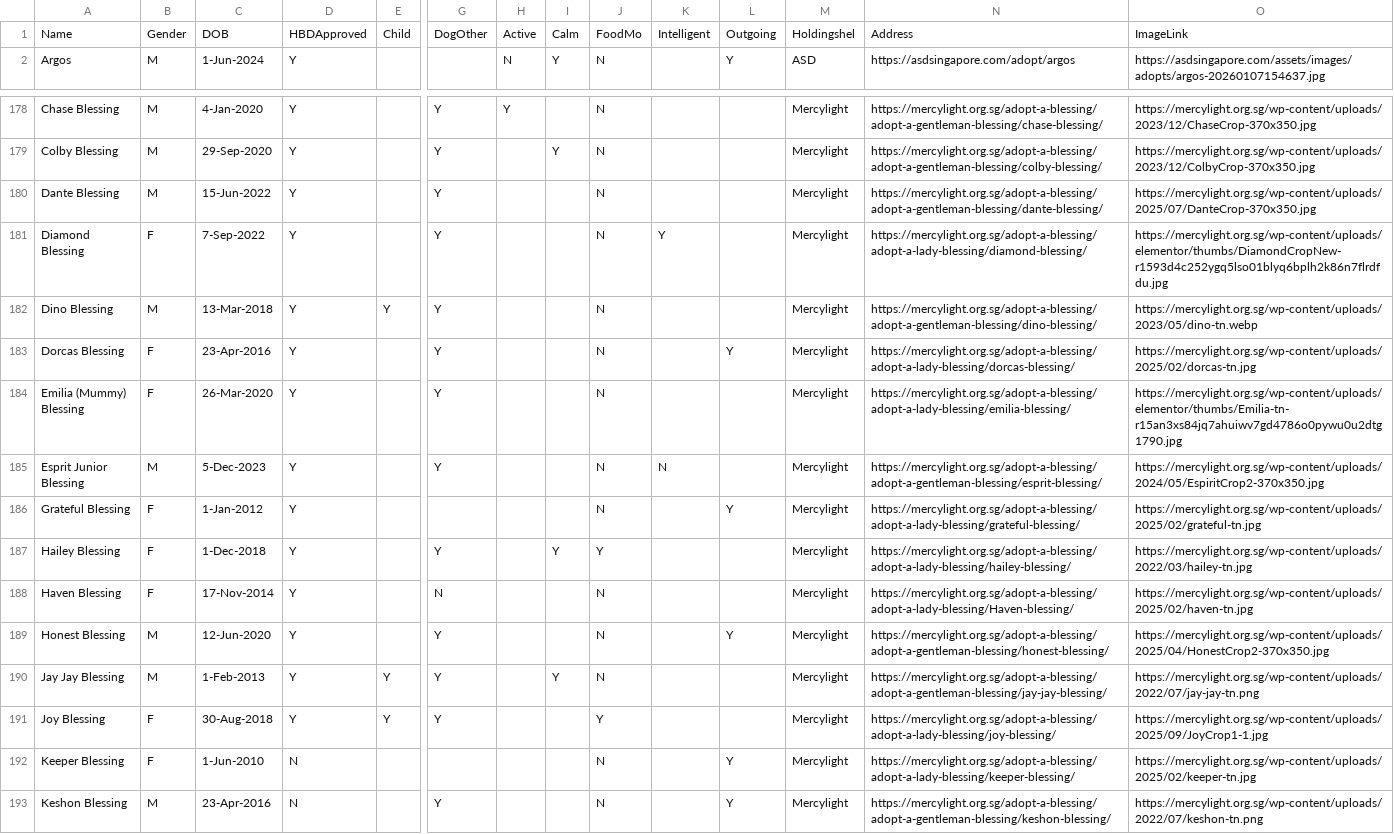
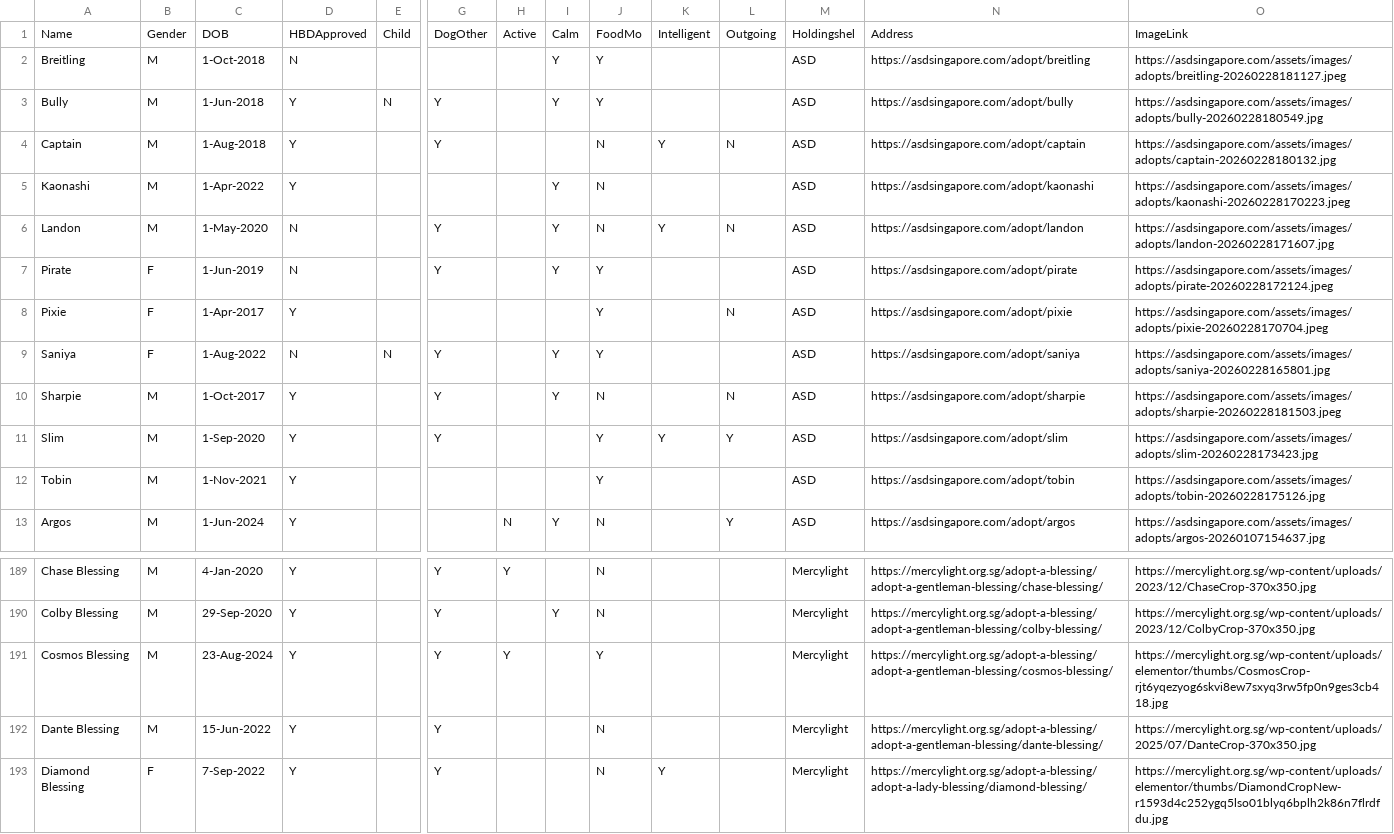
Before and after one commit to Charmainetannlb/Pawright, a CSV file: Data/Doggos17052024 - Sheet1.csv, drawn as a sheet; only a part is shown, gaps mark what is left out; the shorter side is filled out with more unchanged rows; rows hold the shown columns only; the diff names each change by its address in the sheet, - before the commit and + after, or states it on an @@ line.

Commit message:
1MarUpdate

```diff
--- a/Data/Doggos17052024 - Sheet1.csv
+++ b/Data/Doggos17052024 - Sheet1.csv
+row 2: Breitling | M | 1-Oct-2018 | N |  |  |  | Y | Y |  |  | ASD | https://asdsingapore.com/adopt/breitling | https://asdsingapore.com/assets/images/adopts/breitling-20260228181127.jpeg
+row 3: Bully | M | 1-Jun-2018 | Y | N | Y |  | Y | Y |  |  | ASD | https://asdsingapore.com/adopt/bully | https://asdsingapore.com/assets/images/adopts/bully-20260228180549.jpg
+row 4: Captain | M | 1-Aug-2018 | Y |  | Y |  |  | N | Y | N | ASD | https://asdsingapore.com/adopt/captain | https://asdsingapore.com/assets/images/adopts/captain-20260228180132.jpg
+row 5: Kaonashi | M | 1-Apr-2022 | Y |  |  |  | Y | N |  |  | ASD | https://asdsingapore.com/adopt/kaonashi | https://asdsingapore.com/assets/images/adopts/kaonashi-20260228170223.jpeg
+row 6: Landon | M | 1-May-2020 | N |  | Y |  | Y | N | Y | N | ASD | https://asdsingapore.com/adopt/landon | https://asdsingapore.com/assets/images/adopts/landon-20260228171607.jpg
+row 7: Pirate | F | 1-Jun-2019 | N |  | Y |  | Y | Y |  |  | ASD | https://asdsingapore.com/adopt/pirate | https://asdsingapore.com/assets/images/adopts/pirate-20260228172124.jpeg
+row 8: Pixie | F | 1-Apr-2017 | Y |  |  |  |  | Y |  | N | ASD | https://asdsingapore.com/adopt/pixie | https://asdsingapore.com/assets/images/adopts/pixie-20260228170704.jpeg
+row 9: Saniya | F | 1-Aug-2022 | N | N | Y |  | Y | Y |  |  | ASD | https://asdsingapore.com/adopt/saniya | https://asdsingapore.com/assets/images/adopts/saniya-20260228165801.jpg
+row 10: Sharpie | M | 1-Oct-2017 | Y |  | Y |  | Y | N |  | N | ASD | https://asdsingapore.com/adopt/sharpie | https://asdsingapore.com/assets/images/adopts/sharpie-20260228181503.jpeg
+row 11: Slim | M | 1-Sep-2020 | Y |  | Y |  |  | Y | Y | Y | ASD | https://asdsingapore.com/adopt/slim | https://asdsingapore.com/assets/images/adopts/slim-20260228173423.jpg
+row 12: Tobin | M | 1-Nov-2021 | Y |  |  |  |  | Y |  |  | ASD | https://asdsingapore.com/adopt/tobin | https://asdsingapore.com/assets/images/adopts/tobin-20260228175126.jpg
+row 191: Cosmos Blessing | M | 23-Aug-2024 | Y |  | Y | Y |  | Y |  |  | Mercylight | https://mercylight.org.sg/adopt-a-blessing/adopt-a-gentleman-blessing/cosmos-blessing/ | https://mercylight.org.sg/wp-content/uploads/elementor/thumbs/CosmosCrop-rjt6yqezyog6skvi8ew7sxyq3rw5fp0n9ges3cb418.jpg
```
